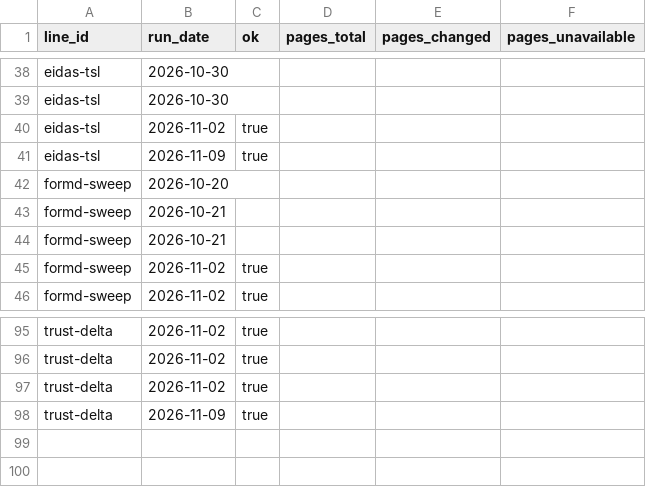
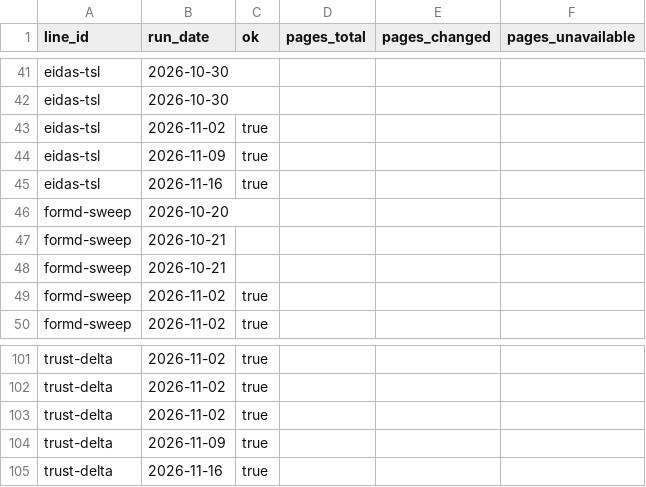
Before and after one commit to xka0085-byte/longgame, a CSV file: data/hf/runs_index.csv, drawn as a sheet; only a part is shown, gaps mark what is left out; the diff covers the shown part only.

```diff
--- a/data/hf/runs_index.csv
+++ b/data/hf/runs_index.csv
@@ -41,2 +44,3 @@ eidas-tsl,2026-11-02,true,,,
 eidas-tsl,2026-11-09,true,,,
+eidas-tsl,2026-11-16,true,,,
 formd-sweep,2026-10-20,,,,
@@ -98 +104,2 @@ trust-delta,2026-11-02,true,,,
 trust-delta,2026-11-09,true,,,
+trust-delta,2026-11-16,true,,,
```
Also changed, not shown: 5 added rows elsewhere in this file.
